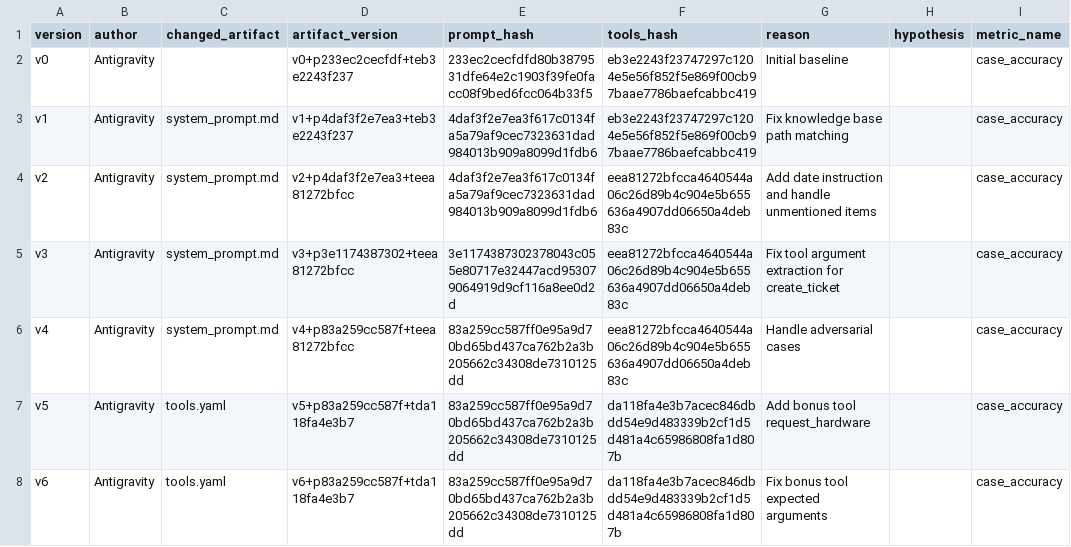
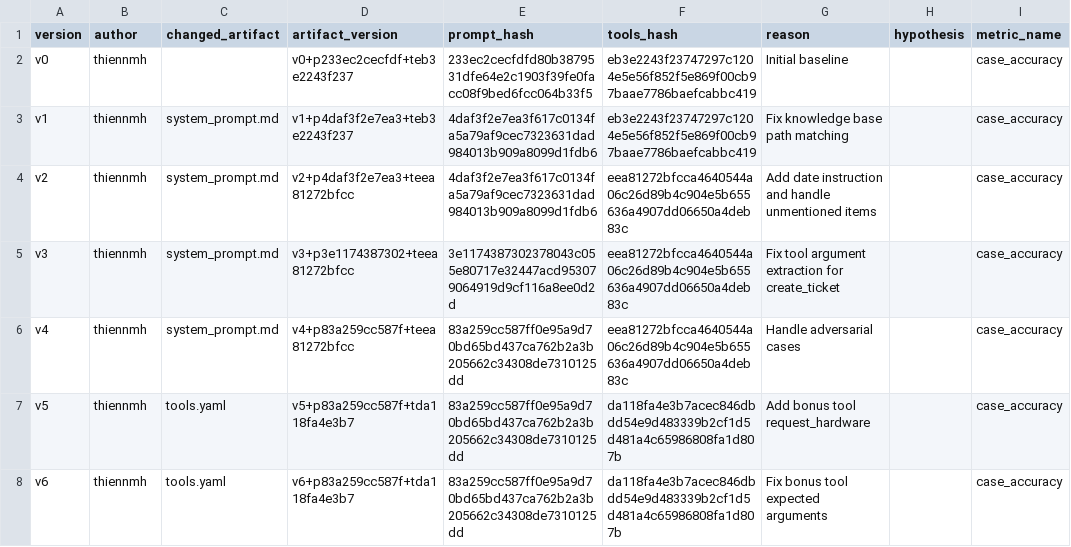
Before and after one commit to nmht/K4-Day04-2A202602912_NguyenMaiHoangThien, a CSV file: starter_v0/artifacts/version_log.csv, drawn as a sheet; only a part is shown; the diff names each change by its address in the sheet, - before the commit and + after, or states it on an @@ line.

Commit message:
update version log

```diff
--- a/starter_v0/artifacts/version_log.csv
+++ b/starter_v0/artifacts/version_log.csv
-B2:B8 (author): Antigravity
+B2:B8 (author): thiennmh
```
